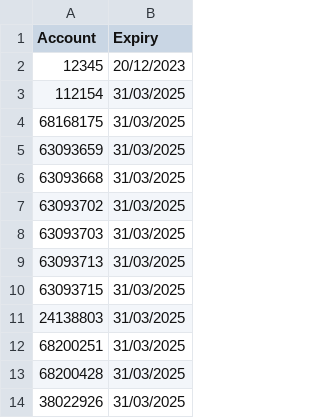
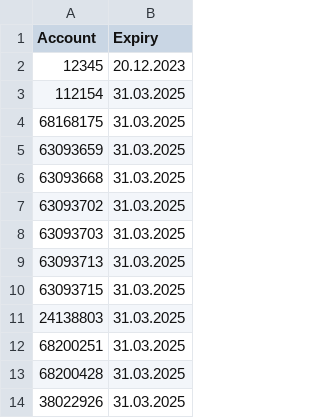
Before and after one commit to JackTheJam/licences, a CSV file: Autobot Licences.csv, drawn as a sheet.

Commit message:
Update Autobot Licences.csv

```diff
--- a/Autobot Licences.csv
+++ b/Autobot Licences.csv
@@ -1,14 +1,14 @@
 Account,Expiry
-12345,20/12/2023
-112154,31/03/2025
-68168175,31/03/2025
-63093659,31/03/2025
-63093668,31/03/2025
-63093702,31/03/2025
-63093703,31/03/2025
-63093713,31/03/2025
-63093715,31/03/2025
-24138803,31/03/2025
-68200251,31/03/2025
-68200428,31/03/2025
-38022926,31/03/2025
+12345,20.12.2023
+112154,31.03.2025
+68168175,31.03.2025
+63093659,31.03.2025
+63093668,31.03.2025
+63093702,31.03.2025
+63093703,31.03.2025
+63093713,31.03.2025
+63093715,31.03.2025
+24138803,31.03.2025
+68200251,31.03.2025
+68200428,31.03.2025
+38022926,31.03.2025
```
